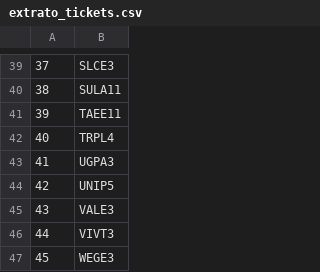
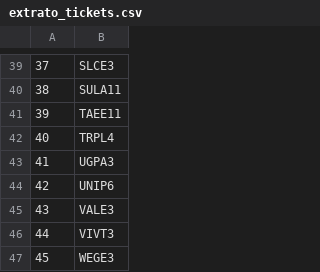
Before and after one commit to edoskita/statusfundamentos, a CSV file: extrato_tickets.csv, drawn as a sheet; only a part is shown, gaps mark what is left out.

Commit message:
Update extrato_tickets.csv

```diff
--- a/extrato_tickets.csv
+++ b/extrato_tickets.csv
@@ -43,3 +43,3 @@
 41,UGPA3
-42,UNIP5
+42,UNIP6
 43,VALE3
```
